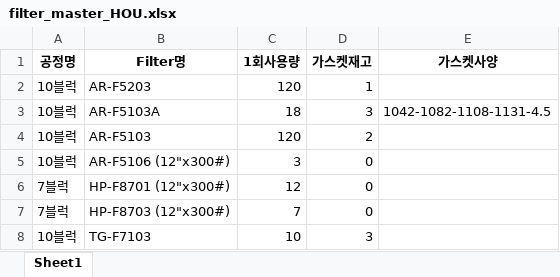
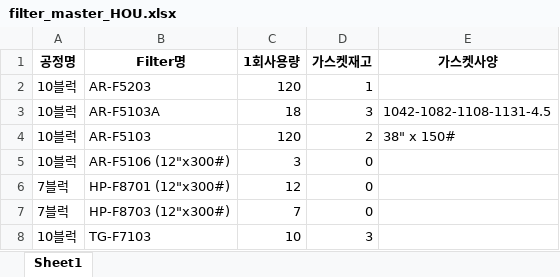
Before and after one commit to kimcm86/process-management-data, an Excel workbook: filter_master_HOU.xlsx, sheet Sheet1, drawn as a sheet; values as stored, in another font and other column widths than the file's, no borders; the diff names each change by its address in the sheet, - before the commit and + after, or states it on an @@ line.

Commit message:
save filter master

```diff
--- a/filter_master_HOU.xlsx (sheet Sheet1)
+++ b/filter_master_HOU.xlsx (sheet Sheet1)
-E4 (가스켓사양): (empty)
+E4 (가스켓사양): 38" x 150#
```
